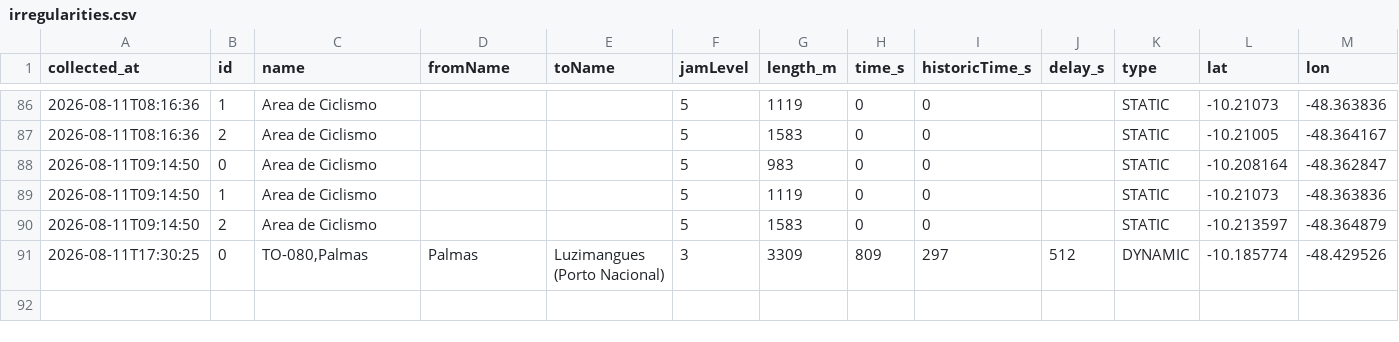
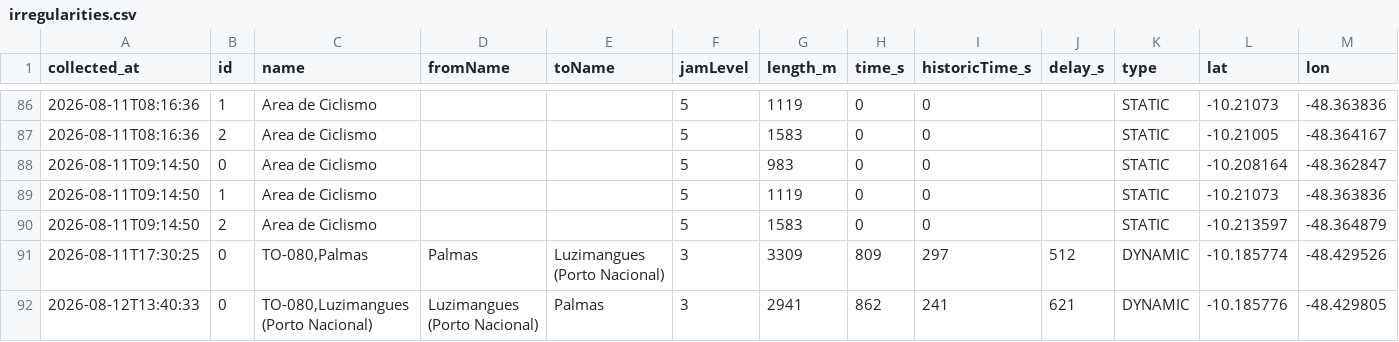
Before and after one commit to mobilidadepalmas/painel-mobilidade-palmas, a CSV file: scripts/waze/processed/irregularities.csv, drawn as a sheet; only a part is shown, gaps mark what is left out.

```diff
--- a/scripts/waze/processed/irregularities.csv
+++ b/scripts/waze/processed/irregularities.csv
@@ -91 +91,2 @@
 "2026-08-11T17:30:25","0","TO-080,Palmas","Palmas","Luzimangues (Porto Nacional)","3","3309","809","297","512","DYNAMIC","-10.185774","-48.429526"
+"2026-08-12T13:40:33","0","TO-080,Luzimangues (Porto Nacional)","Luzimangues (Porto Nacional)","Palmas","3","2941","862","241","621","DYNAMIC","-10.185776","-48.429805"
```
Also changed, not shown: scripts/waze/processed/collection_log.csv, scripts/waze/processed/traffic_view.csv, 3 other files.
